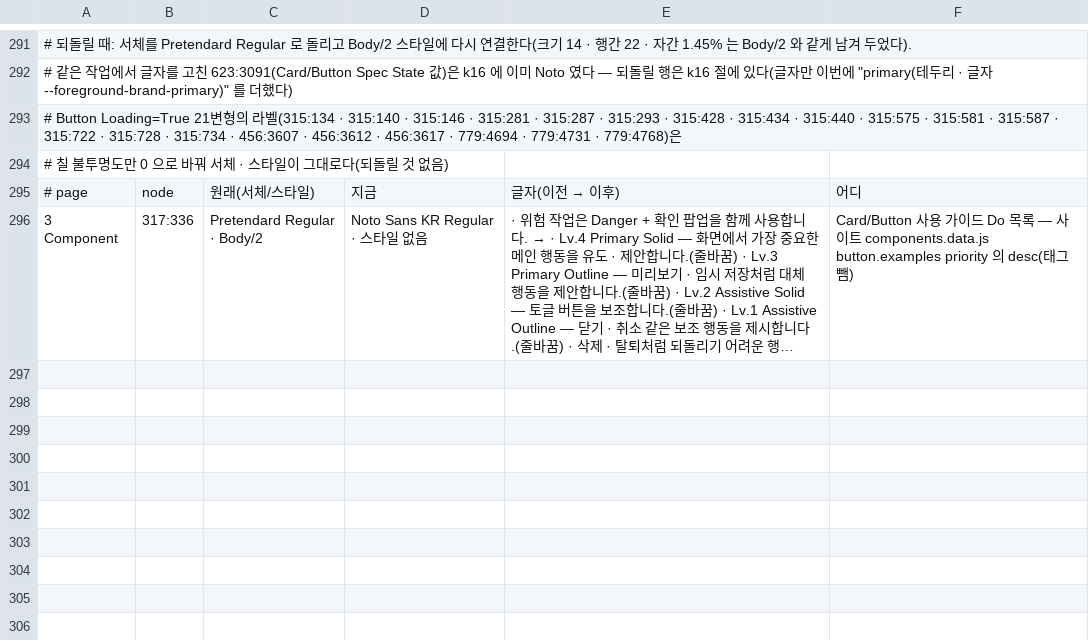
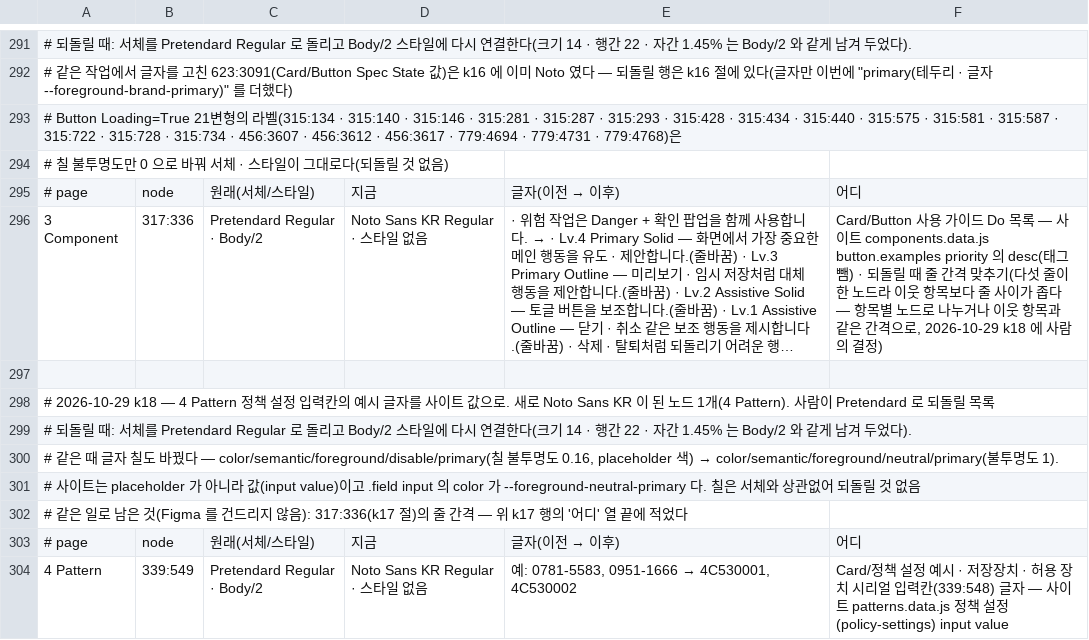
Before and after one commit to myscully/JSDS, a TSV file: _figma/font-revert-nodes.tsv, drawn as a sheet; only a part is shown, gaps mark what is left out; long unchanged cells end in …; the diff names each change by its address in the sheet, - before the commit and + after, or states it on an @@ line.

```diff
--- a/_figma/font-revert-nodes.tsv
+++ b/_figma/font-revert-nodes.tsv
-F296: …뺌)
+F296: …뺌) · 되돌릴 때 줄 간격 맞추기(다섯 줄이 한 노드라 이웃 항목보다 줄 사이가 좁다 — 항목별 노드로 나누거나 이웃 항목과 같은 간격으로, 2026-10-29 k18 에 사람의 결정)
+row 297: (empty)
+row 298: # 2026-10-29 k18 — 4 Pattern 정책 설정 입력칸의 예시 글자를 사이트 값으로. 새로 Noto Sans KR 이 된 노드 1개(4 Pattern). 사람이 Pretendard 로 되돌릴 목록
+row 299: # 되돌릴 때: 서체를 Pretendard Regular 로 돌리고 Body/2 스타일에 다시 연결한다(크기 14 · 행간 22 · 자간 1.45% 는 Body/2 와 같게 남겨 두었다).
+row 300: # 같은 때 글자 칠도 바꿨다 — color/semantic/foreground/disable/primary(칠 불투명도 0.16, placeholder 색) → color/semantic/foreground/neutral/primary(불투명도 1).
+row 301: # 사이트는 placeholder 가 아니라 값(input value)이고 .field input 의 color 가 --foreground-neutral-primary 다. 칠은 서체와 상관없어 되돌릴 것 없음
+row 302: # 같은 일로 남은 것(Figma 를 건드리지 않음): 317:336(k17 절)의 줄 간격 — 위 k17 행의 '어디' 열 끝에 적었다
+row 303: # page | node | 원래(서체/스타일) | 지금 | 글자(이전 → 이후) | 어디
+row 304: 4 Pattern | 339:549 | Pretendard Regular · Body/2 | Noto Sans KR Regular · 스타일 없음 | 예: 0781-5583, 0951-1666 → 4C530001, 4C530002 | Card/정책 설정 예시 · 저장장치 · 허용 장치 시리얼 입력칸(339:548) 글자 — 사이트 patterns.data.js 정책 설정(policy-settings) input value
```
Also changed, not shown: 26 other files.
